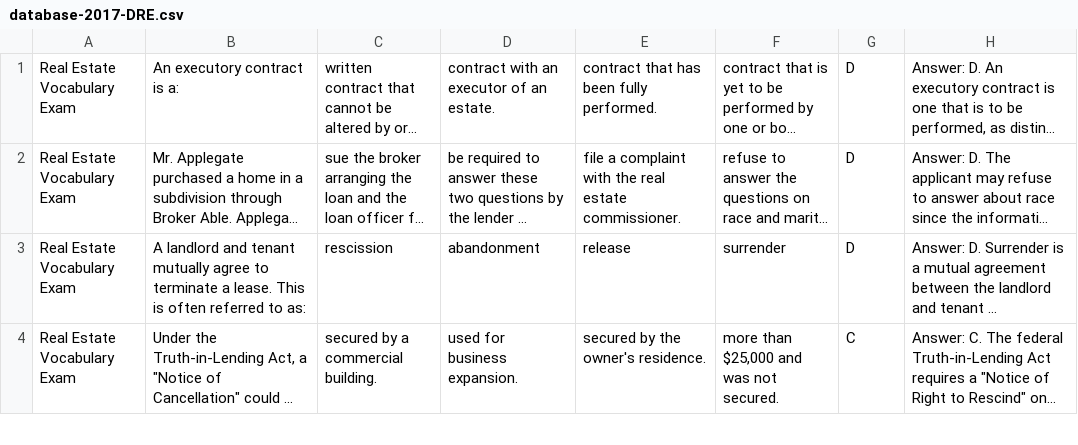
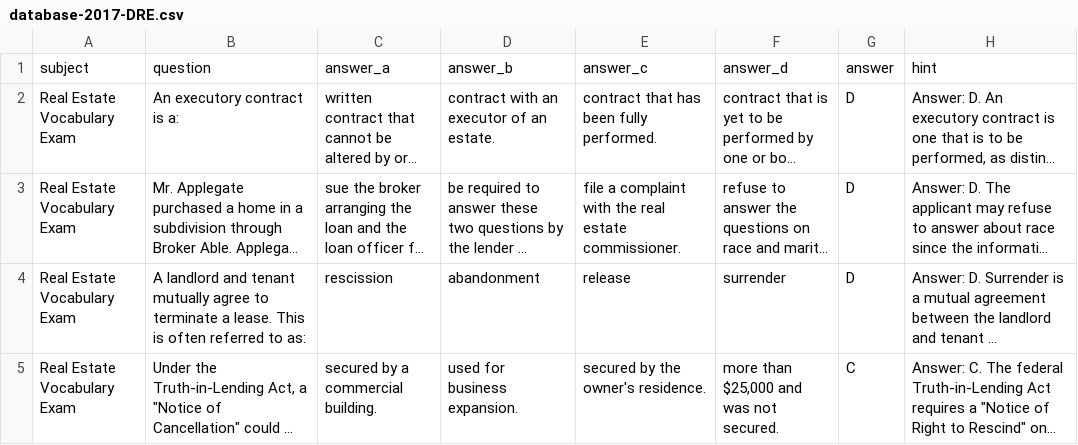
Before and after one commit to baodongliu/ca-real-estate-study-tool, a CSV file: database-2017-DRE.csv, drawn as a sheet; only a part is shown; long unchanged cells end in …; the diff names each change by its address in the sheet, - before the commit and + after, or states it on an @@ line.

Commit message:
update the 2017 database

```diff
--- a/database-2017-DRE.csv
+++ b/database-2017-DRE.csv
+row 1: subject | question | answer_a | answer_b | answer_c | answer_d | answer | hint
```
